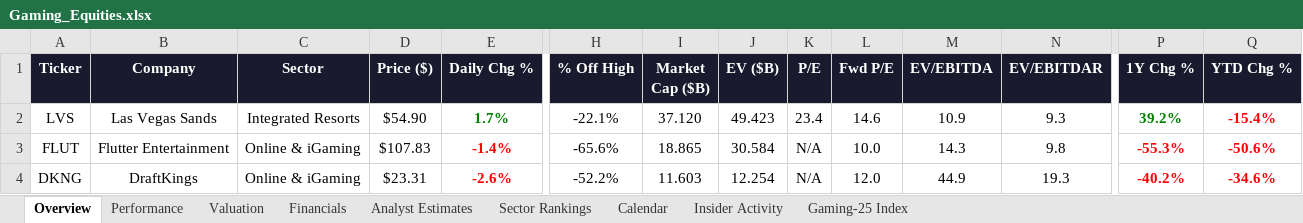
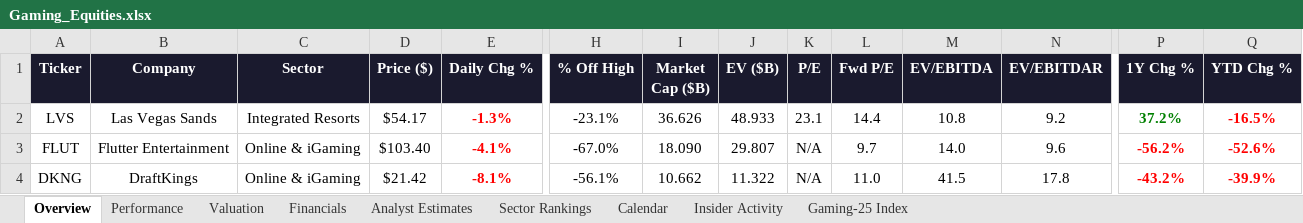
Before and after one commit to rdavidtooley-cpu/casino-gaming-intel, an Excel workbook: Gaming_Equities.xlsx, sheet Overview, drawn as a sheet; only a part is shown, gaps mark what is left out; values as stored, in another font and other column widths than the file's, no borders; the diff covers the shown part only; the diff names each change by its address in the sheet, - before the commit and + after, or states it on an @@ line.

Commit message:
Auto-refresh: casino gaming market data update 2026-03-25 21:31

```diff
--- a/Gaming_Equities.xlsx (sheet Overview)
+++ b/Gaming_Equities.xlsx (sheet Overview)
-D2 (Price ($)): $54.90
+D2 (Price ($)): $54.17
-E2 (Daily Chg %): 1.7%
+E2 (Daily Chg %): -1.3%
-E2 text colour: #008000
+E2 text colour: #FF0000
-H2 (% Off High): -22.1%
+H2 (% Off High): -23.1%
-I2 (Market Cap ($B)): 37.120
+I2 (Market Cap ($B)): 36.626
-J2 (EV ($B)): 49.423
+J2 (EV ($B)): 48.933
-K2 (P/E): 23.4
+K2 (P/E): 23.1
-L2 (Fwd P/E): 14.6
+L2 (Fwd P/E): 14.4
-M2 (EV/EBITDA): 10.9
+M2 (EV/EBITDA): 10.8
-N2 (EV/EBITDAR): 9.3
+N2 (EV/EBITDAR): 9.2
-P2 (1Y Chg %): 39.2%
+P2 (1Y Chg %): 37.2%
-Q2 (YTD Chg %): -15.4%
+Q2 (YTD Chg %): -16.5%
-D3 (Price ($)): $107.83
+D3 (Price ($)): $103.40
-E3 (Daily Chg %): -1.4%
+E3 (Daily Chg %): -4.1%
-H3 (% Off High): -65.6%
+H3 (% Off High): -67.0%
-I3 (Market Cap ($B)): 18.865
+I3 (Market Cap ($B)): 18.090
-J3 (EV ($B)): 30.584
+J3 (EV ($B)): 29.807
-L3 (Fwd P/E): 10.0
+L3 (Fwd P/E): 9.7
-M3 (EV/EBITDA): 14.3
+M3 (EV/EBITDA): 14.0
-N3 (EV/EBITDAR): 9.8
+N3 (EV/EBITDAR): 9.6
-P3 (1Y Chg %): -55.3%
+P3 (1Y Chg %): -56.2%
-Q3 (YTD Chg %): -50.6%
+Q3 (YTD Chg %): -52.6%
-D4 (Price ($)): $23.31
+D4 (Price ($)): $21.42
-E4 (Daily Chg %): -2.6%
+E4 (Daily Chg %): -8.1%
-H4 (% Off High): -52.2%
+H4 (% Off High): -56.1%
-I4 (Market Cap ($B)): 11.603
+I4 (Market Cap ($B)): 10.662
-J4 (EV ($B)): 12.254
+J4 (EV ($B)): 11.322
-L4 (Fwd P/E): 12.0
+L4 (Fwd P/E): 11.0
-M4 (EV/EBITDA): 44.9
+M4 (EV/EBITDA): 41.5
-N4 (EV/EBITDAR): 19.3
+N4 (EV/EBITDAR): 17.8
-P4 (1Y Chg %): -40.2%
+P4 (1Y Chg %): -43.2%
-Q4 (YTD Chg %): -34.6%
+Q4 (YTD Chg %): -39.9%
```
Also changed, not shown: 2 added rows, 2 removed rows, 152 edited cells and cell formats elsewhere in this sheet, sheet Performance, sheet Gaming-25 Index, sheet Valuation, sheet Analyst Estimates, sheet Sector Rankings, sheet Financials, 1 more sheet, 10 other files.
